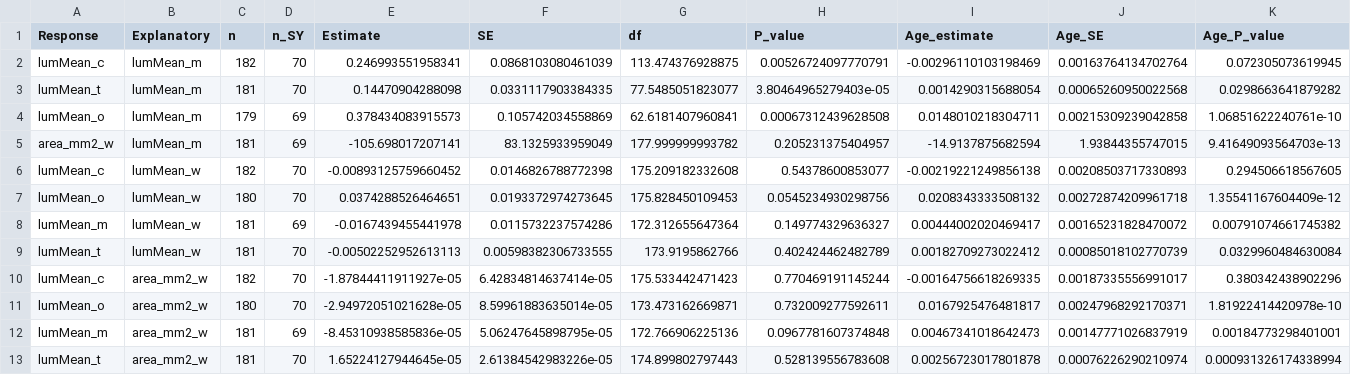
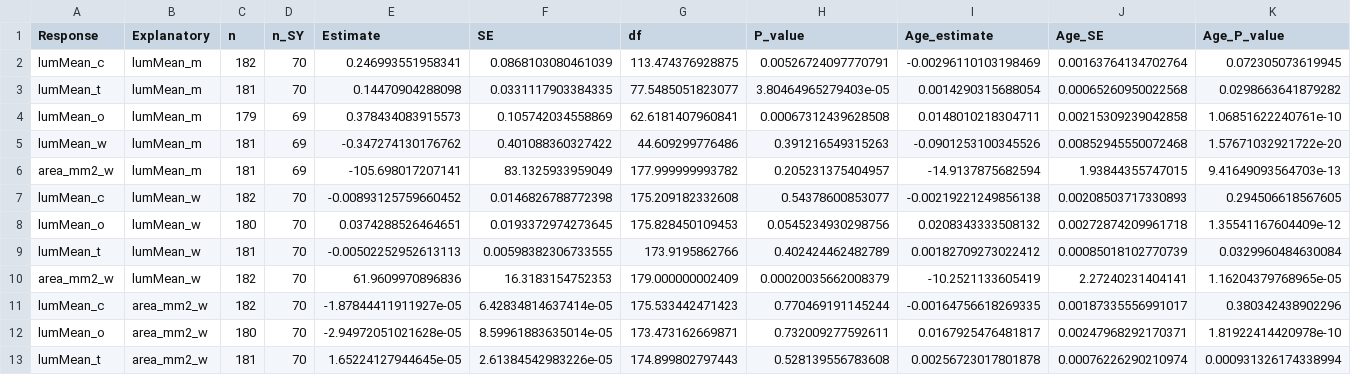
Before and after one commit to madelynore/BTBW_plumage, a CSV file: results/Color_lmm_model_results.csv, drawn as a sheet; only a part is shown; removed rows and columns are numbered as before the commit, all else as after; rows hold the shown columns only; the diff names each change by its address in the sheet, - before the commit and + after, or states it on an @@ line.

Commit message:
re-arranged table

```diff
--- a/results/Color_lmm_model_results.csv
+++ b/results/Color_lmm_model_results.csv
+row 5: lumMean_w | lumMean_m | 181 | 69 | -0.347274130176762 | 0.401088360327422 | 44.609299776486 | 0.391216549315263 | -0.0901253100345526 | 0.00852945550072468 | 1.57671032921722e-20
-row 8: lumMean_m | lumMean_w | 181 | 69 | -0.0167439455441978 | 0.0115732237574286 | 172.312655647364 | 0.149774329636327 | 0.00444002020469417 | 0.00165231828470072 | 0.00791074661745382
+row 10: area_mm2_w | lumMean_w | 182 | 70 | 61.9609970896836 | 16.3183154752353 | 179.000000002409 | 0.00020035662008379 | -10.2521133605419 | 2.27240231404141 | 1.16204379768965e-05
-row 12: lumMean_m | area_mm2_w | 181 | 69 | -8.45310938585836e-05 | 5.06247645898795e-05 | 172.766906225136 | 0.0967781607374848 | 0.00467341018642473 | 0.00147771026837919 | 0.00184773298401001
```
Also changed, not shown: 8 other files.
